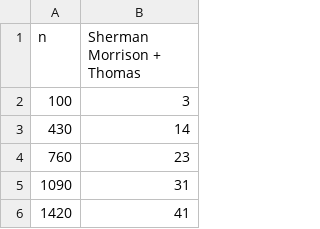
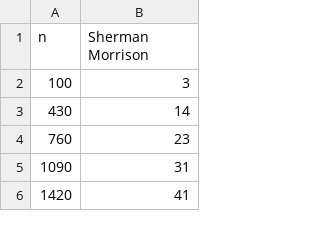
Before and after one commit to Eg-Nickname/num_methods, a CSV file: N02/bench_data/methods_10k/optimised_sherman_10k.csv (was N02/bench_data/optimised_sherman_10k.csv), drawn as a sheet; only a part is shown.

```diff
--- a/N02/bench_data/optimised_sherman_10k.csv
+++ b/N02/bench_data/methods_10k/optimised_sherman_10k.csv
@@ -1,2 +1,2 @@
-n;Sherman Morrison + Thomas;
+n;Sherman Morrison;
 100;3;
```
Also changed, not shown: N02/bench_data/methods_10k/optimised_fullpiv_dense_lu_10k.csv, N02/bench_data/methods_10k/optimised_fullpiv_dense_qr_10k.csv, 7 other files.
